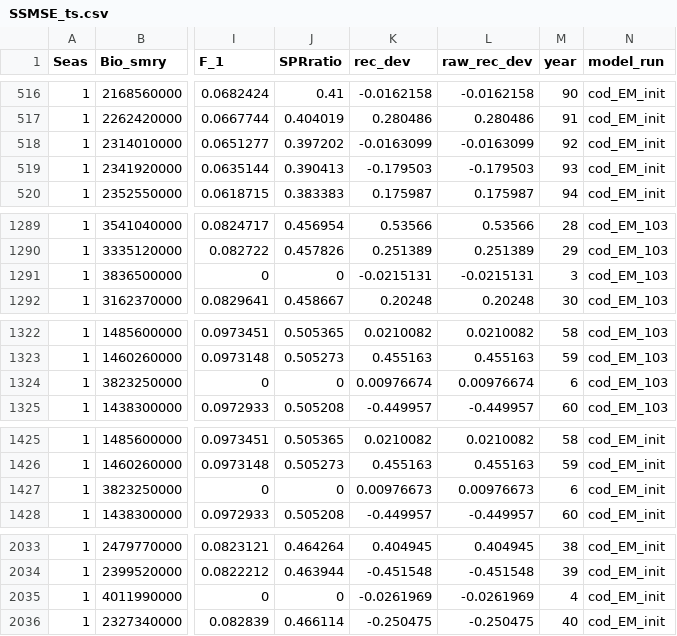
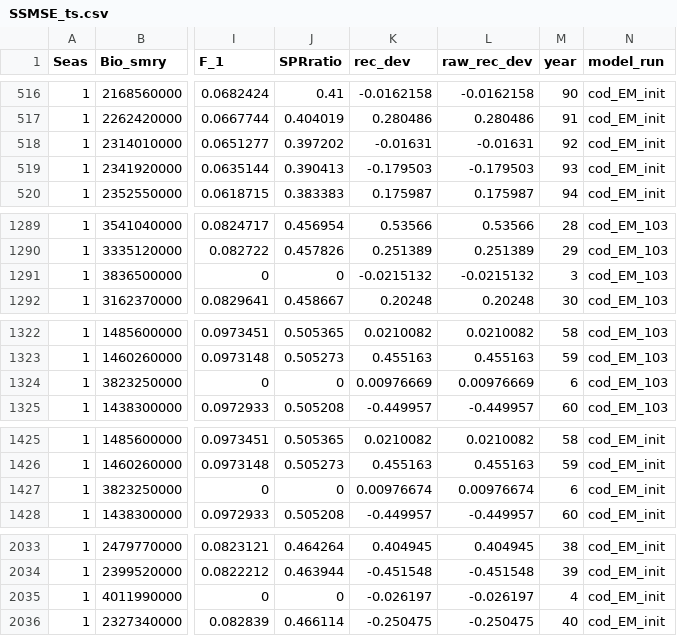
Before and after one commit to nmfs-fish-tools/SSMSE, a CSV file: inst/bookdown/data/SSMSE_ts.csv, drawn as a sheet; only a part is shown, gaps mark what is left out; the diff covers the shown part only; the diff names each change by its address in the sheet, - before the commit and + after, or states it on an @@ line.

```diff
--- a/inst/bookdown/data/SSMSE_ts.csv
+++ b/inst/bookdown/data/SSMSE_ts.csv
-K518 (rec_dev): -0.0163099
+K518 (rec_dev): -0.01631
-L518 (raw_rec_dev): -0.0163099
+L518 (raw_rec_dev): -0.01631
-K1291 (rec_dev): -0.0215131
+K1291 (rec_dev): -0.0215132
-L1291 (raw_rec_dev): -0.0215131
+L1291 (raw_rec_dev): -0.0215132
-K1324 (rec_dev): 0.00976674
+K1324 (rec_dev): 0.00976669
-L1324 (raw_rec_dev): 0.00976674
+L1324 (raw_rec_dev): 0.00976669
-K1427 (rec_dev): 0.00976673
+K1427 (rec_dev): 0.00976674
-L1427 (raw_rec_dev): 0.00976673
+L1427 (raw_rec_dev): 0.00976674
-K2035 (rec_dev): -0.0261969
+K2035 (rec_dev): -0.026197
-L2035 (raw_rec_dev): -0.0261969
+L2035 (raw_rec_dev): -0.026197
```
Also changed, not shown: 52 edited cells elsewhere in this file, inst/bookdown/data/SSMSE_scalar.csv, 3 other files.
